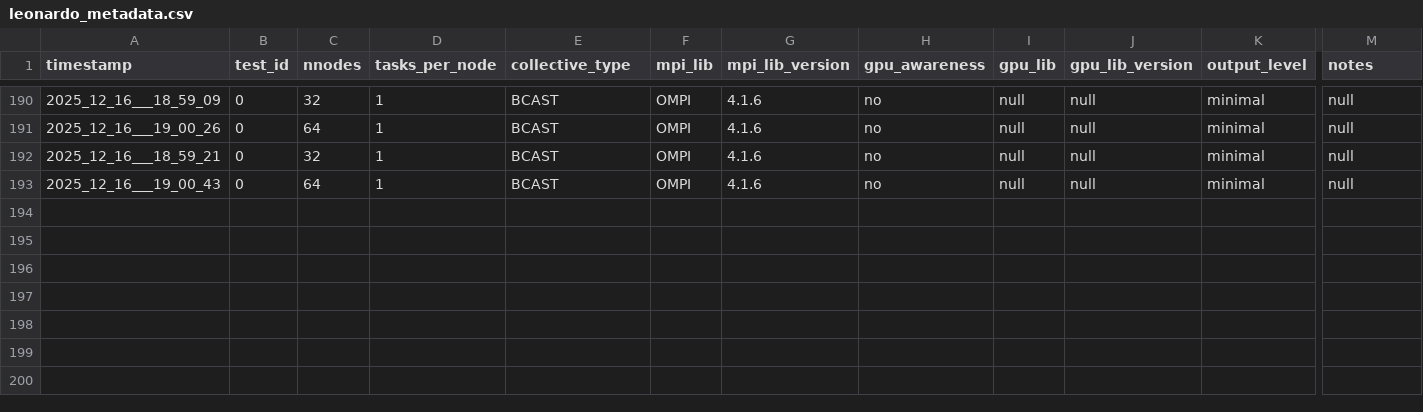
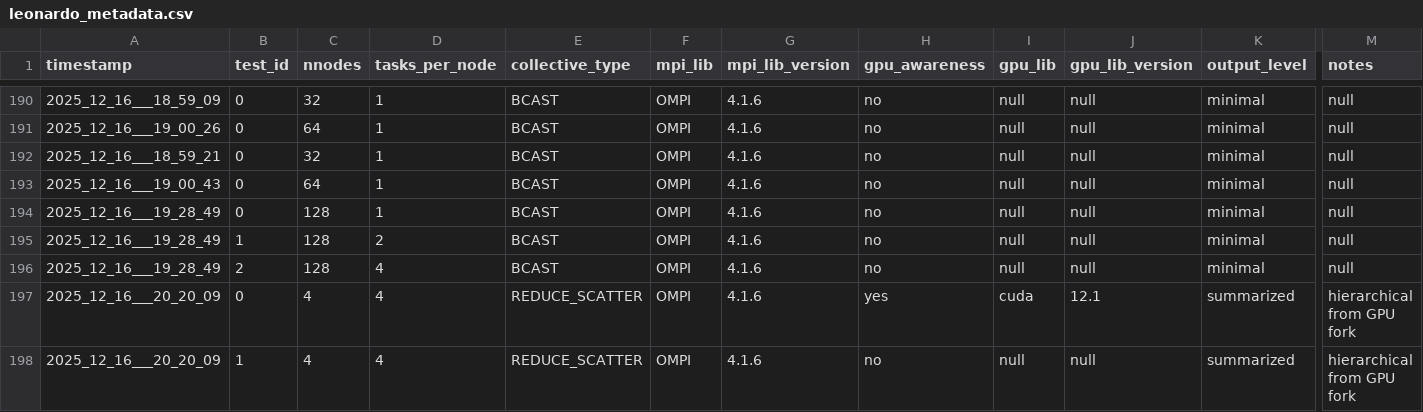
Before and after one commit to HLC-Lab/pico, a CSV file: results/leonardo_metadata.csv, drawn as a sheet; only a part is shown, gaps mark what is left out; rows hold the shown columns only; the diff names each change by its address in the sheet, - before the commit and + after, or states it on an @@ line.

Commit message:
[data]: bcast 1,2,4 ppn, redscat hier from fork

```diff
--- a/results/leonardo_metadata.csv
+++ b/results/leonardo_metadata.csv
+row 194: 2025_12_16___19_28_49 | 0 | 128 | 1 | BCAST | OMPI | 4.1.6 | no | null | null | minimal | null
+row 195: 2025_12_16___19_28_49 | 1 | 128 | 2 | BCAST | OMPI | 4.1.6 | no | null | null | minimal | null
+row 196: 2025_12_16___19_28_49 | 2 | 128 | 4 | BCAST | OMPI | 4.1.6 | no | null | null | minimal | null
+row 197: 2025_12_16___20_20_09 | 0 | 4 | 4 | REDUCE_SCATTER | OMPI | 4.1.6 | yes | cuda | 12.1 | summarized | hierarchical from GPU fork
+row 198: 2025_12_16___20_20_09 | 1 | 4 | 4 | REDUCE_SCATTER | OMPI | 4.1.6 | no | null | null | summarized | hierarchical from GPU fork
```
Also changed, not shown: 3 other files.
